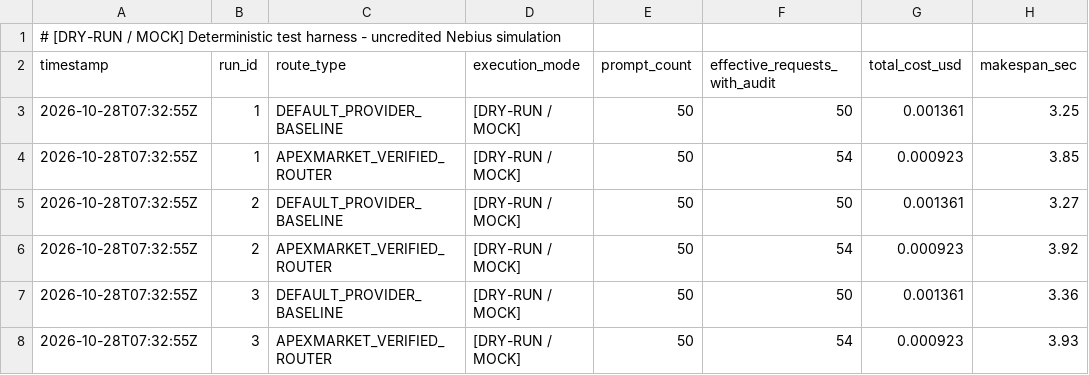
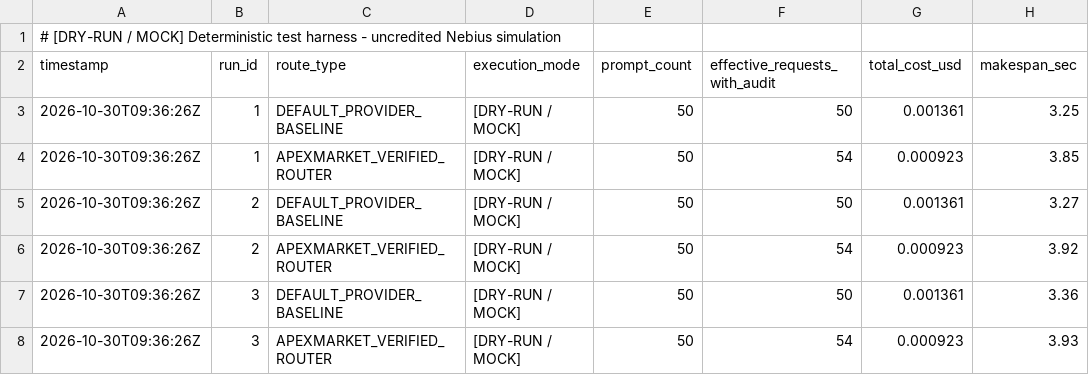
Before and after one commit to Code-with-Prabhjot/apexmarket, a CSV file: benchmarks/empirical_results.csv, drawn as a sheet; only a part is shown; the diff names each change by its address in the sheet, - before the commit and + after, or states it on an @@ line.

Commit message:
feat(benchmarks): sync live Nebius Nemotron benchmark metrics and sanitize repository

```diff
--- a/benchmarks/empirical_results.csv
+++ b/benchmarks/empirical_results.csv
-A3:A8 (timestamp): 2026-10-28T07:32:55Z
+A3:A8 (timestamp): 2026-10-30T09:36:26Z
```
Also changed, not shown: 19 other files.
